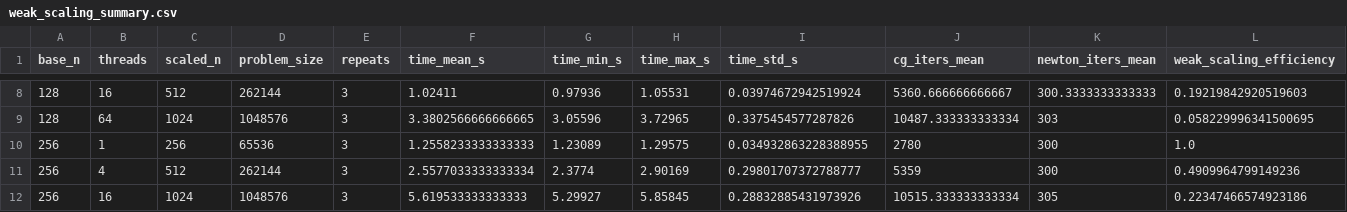
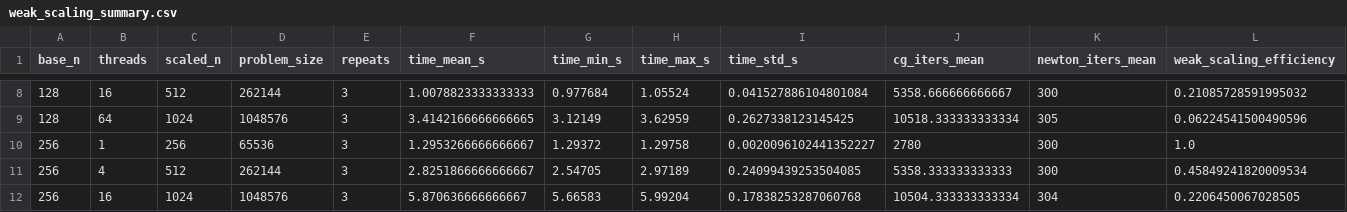
Before and after one commit to Riccardo-Polo/HPC4CSE_Projects, a CSV file: project03/02_omp/02_c_weak_scaling/results/weak_scaling_summary.csv, drawn as a sheet; only a part is shown, gaps mark what is left out; the diff covers the shown part only.

```diff
--- a/project03/02_omp/02_c_weak_scaling/results/weak_scaling_summary.csv
+++ b/project03/02_omp/02_c_weak_scaling/results/weak_scaling_summary.csv
@@ -8,5 +8,5 @@ base_n,threads,scaled_n,problem_size,repeats,time_mean_s,time_min_s,time_max_s,t
-128,16,512,262144,3,1.02411,0.97936,1.05531,0.03974672942519924,5360.666666666667,300.3333333333333,0.19219842920519603
-128,64,1024,1048576,3,3.3802566666666665,3.05596,3.72965,0.3375454577287826,10487.333333333334,303,0.058229996341500695
-256,1,256,65536,3,1.2558233333333333,1.23089,1.29575,0.034932863228388955,2780,300,1.0
-256,4,512,262144,3,2.5577033333333334,2.3774,2.90169,0.29801707372788777,5359,300,0.4909964799149236
-256,16,1024,1048576,3,5.619533333333333,5.29927,5.85845,0.28832885431973926,10515.333333333334,305,0.22347466574923186
+128,16,512,262144,3,1.0078823333333333,0.977684,1.05524,0.041527886104801084,5358.666666666667,300,0.21085728591995032
+128,64,1024,1048576,3,3.4142166666666665,3.12149,3.62959,0.2627338123145425,10518.333333333334,305,0.06224541500490596
+256,1,256,65536,3,1.2953266666666667,1.29372,1.29758,0.0020096102441352227,2780,300,1.0
+256,4,512,262144,3,2.8251866666666667,2.54705,2.97189,0.24099439253504085,5358.333333333333,300,0.45849241820009534
+256,16,1024,1048576,3,5.870636666666667,5.66583,5.99204,0.17838253287060768,10504.333333333334,304,0.2206450067028505
```
Also changed, not shown: 39 edited cells elsewhere in this file, project03/02_omp/02_c_weak_scaling/results/weak_scaling_raw.csv, 9 other files.
